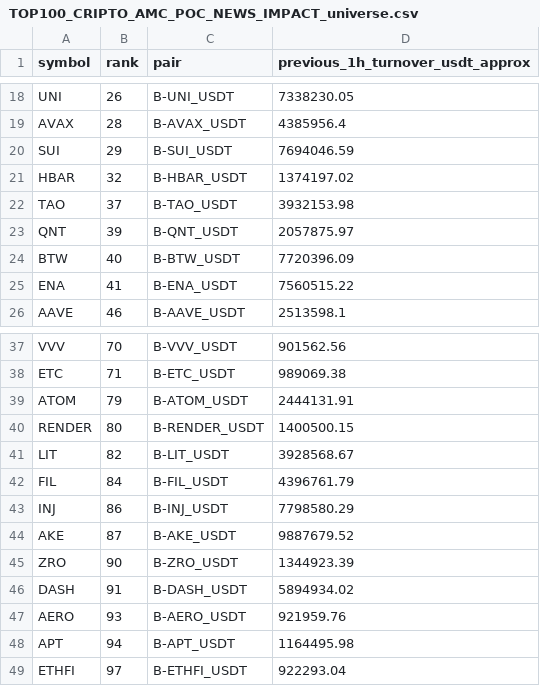
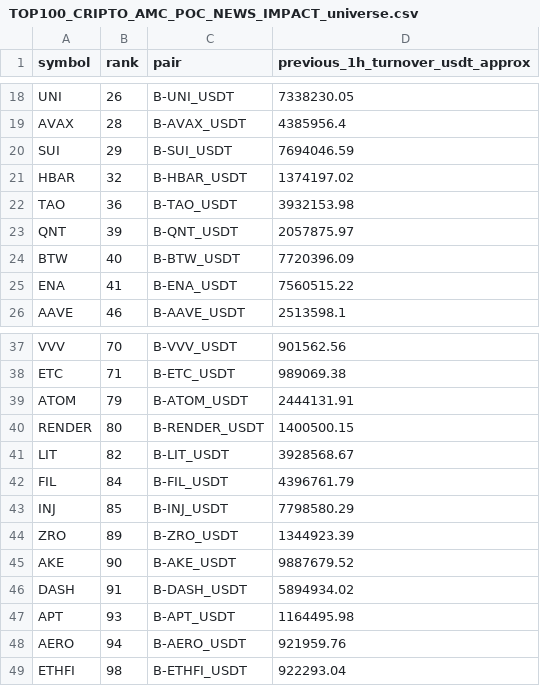
Before and after one commit to jharajesh1210/crypto-early-scanner, a CSV file: TOP100_CRIPTO_AMC_POC_NEWS_IMPACT_universe.csv, drawn as a sheet; only a part is shown, gaps mark what is left out.

```diff
--- a/TOP100_CRIPTO_AMC_POC_NEWS_IMPACT_universe.csv
+++ b/TOP100_CRIPTO_AMC_POC_NEWS_IMPACT_universe.csv
@@ -21,3 +21,3 @@ SUI,29,B-SUI_USDT,7694046.59
 HBAR,32,B-HBAR_USDT,1374197.02
-TAO,37,B-TAO_USDT,3932153.98
+TAO,36,B-TAO_USDT,3932153.98
 QNT,39,B-QNT_USDT,2057875.97
@@ -42,8 +42,8 @@ LIT,82,B-LIT_USDT,3928568.67
 FIL,84,B-FIL_USDT,4396761.79
-INJ,86,B-INJ_USDT,7798580.29
-AKE,87,B-AKE_USDT,9887679.52
-ZRO,90,B-ZRO_USDT,1344923.39
+INJ,85,B-INJ_USDT,7798580.29
+ZRO,89,B-ZRO_USDT,1344923.39
+AKE,90,B-AKE_USDT,9887679.52
 DASH,91,B-DASH_USDT,5894934.02
-AERO,93,B-AERO_USDT,921959.76
-APT,94,B-APT_USDT,1164495.98
-ETHFI,97,B-ETHFI_USDT,922293.04
+APT,93,B-APT_USDT,1164495.98
+AERO,94,B-AERO_USDT,921959.76
+ETHFI,98,B-ETHFI_USDT,922293.04
```
Also changed, not shown: 1 other file.
